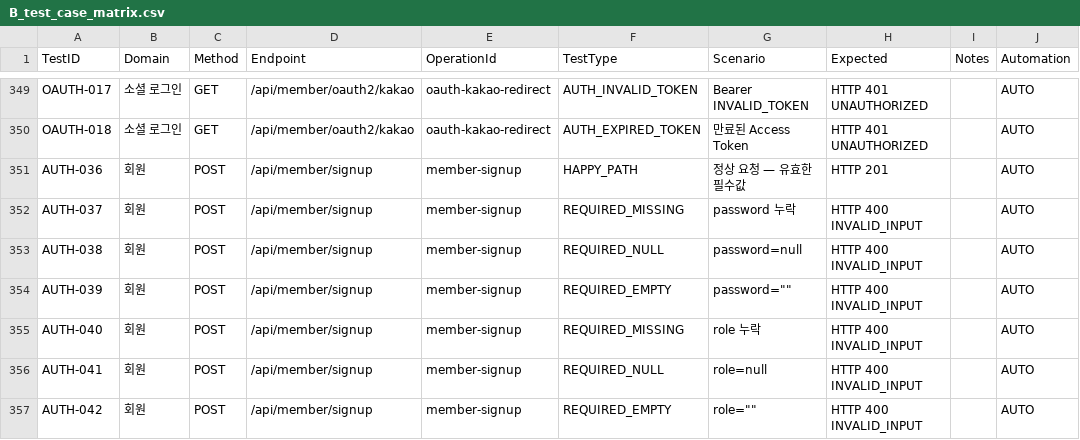
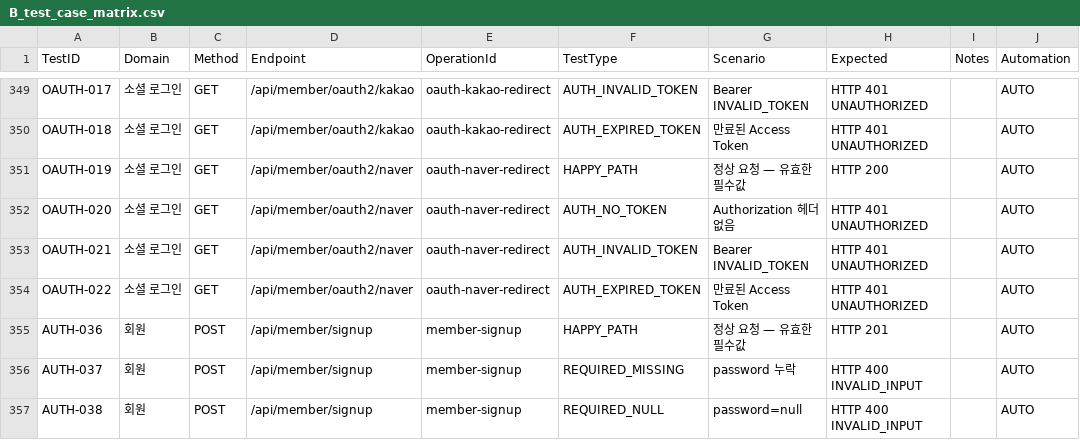
Before and after one commit to Jangingmall/backend, a CSV file: qa/B_test_case_matrix.csv, drawn as a sheet; only a part is shown, gaps mark what is left out; the shorter side is filled out with more unchanged rows.

```diff
--- a/qa/B_test_case_matrix.csv
+++ b/qa/B_test_case_matrix.csv
@@ -350,2 +350,6 @@ OAUTH-017,소셜 로그인,GET,/api/member/oauth2/kakao,oauth-kakao-redirect,AUT
 OAUTH-018,소셜 로그인,GET,/api/member/oauth2/kakao,oauth-kakao-redirect,AUTH_EXPIRED_TOKEN,만료된 Access Token,HTTP 401 UNAUTHORIZED,,AUTO
+OAUTH-019,소셜 로그인,GET,/api/member/oauth2/naver,oauth-naver-redirect,HAPPY_PATH,정상 요청 — 유효한 필수값,HTTP 200,,AUTO
+OAUTH-020,소셜 로그인,GET,/api/member/oauth2/naver,oauth-naver-redirect,AUTH_NO_TOKEN,Authorization 헤더 없음,HTTP 401 UNAUTHORIZED,,AUTO
+OAUTH-021,소셜 로그인,GET,/api/member/oauth2/naver,oauth-naver-redirect,AUTH_INVALID_TOKEN,Bearer INVALID_TOKEN,HTTP 401 UNAUTHORIZED,,AUTO
+OAUTH-022,소셜 로그인,GET,/api/member/oauth2/naver,oauth-naver-redirect,AUTH_EXPIRED_TOKEN,만료된 Access Token,HTTP 401 UNAUTHORIZED,,AUTO
 AUTH-036,회원,POST,/api/member/signup,member-signup,HAPPY_PATH,정상 요청 — 유효한 필수값,HTTP 201,,AUTO
```
Also changed, not shown: qa/A_api_inventory.csv, qa/D_auth_matrix.csv, 10 other files.
